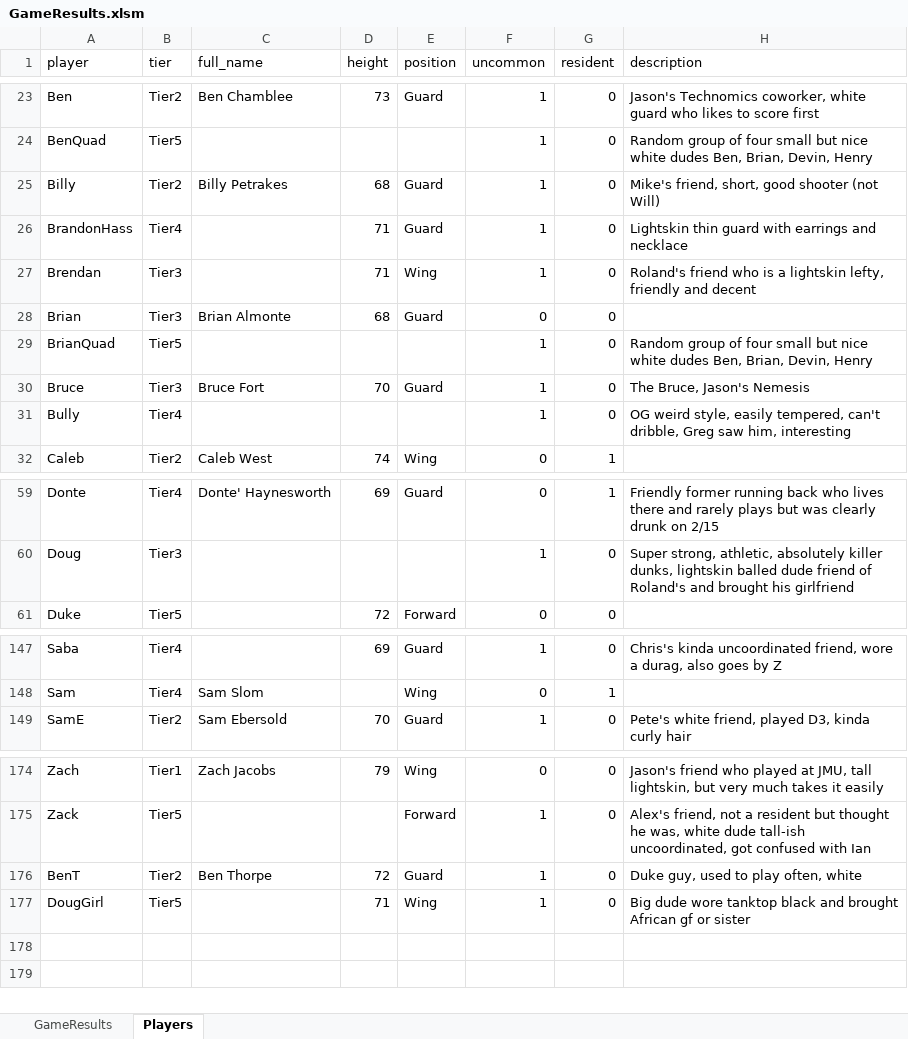
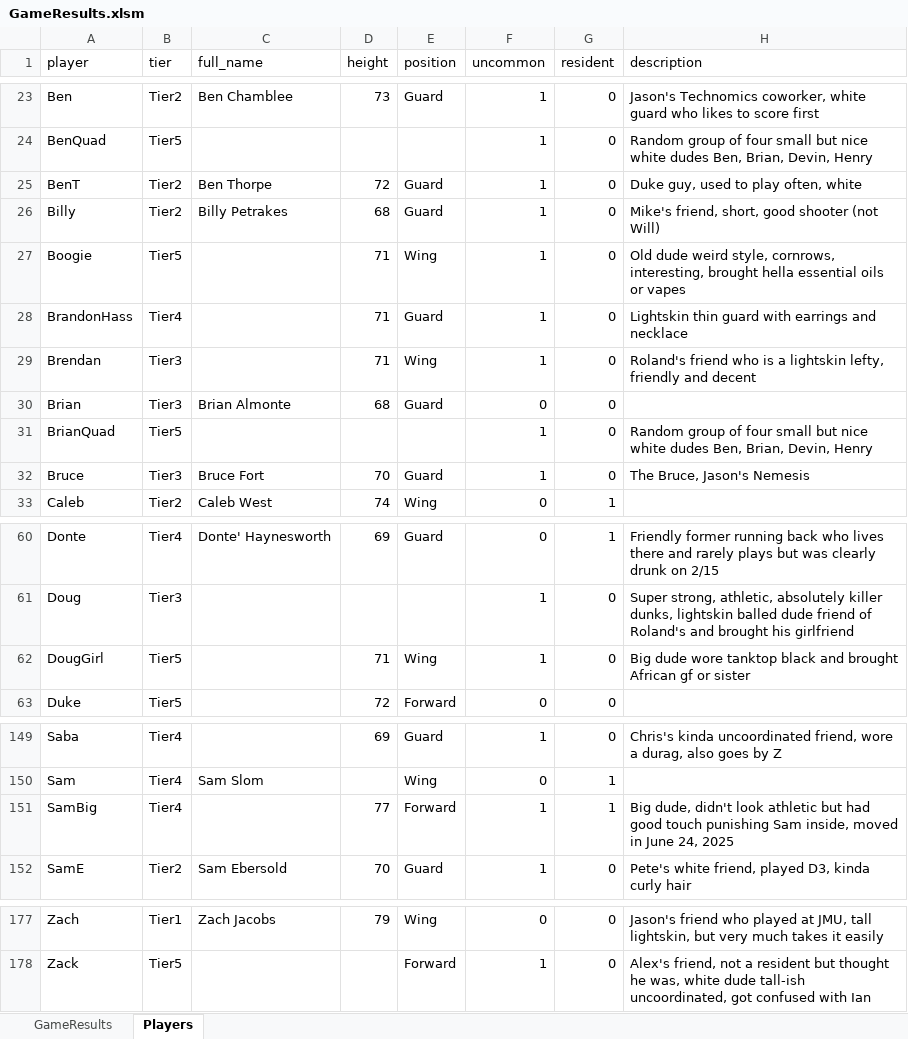
Before and after one commit to jmgjasongardner/naismith-nerds, an Excel workbook: collective_bball/GameResults.xlsm, sheet Players, drawn as a sheet; only a part is shown, gaps mark what is left out; values as stored, in another font and other column widths than the file's, no borders; removed rows and columns are numbered as before the commit, all else as after; the diff names each change by its address in the sheet, - before the commit and + after, or states it on an @@ line.

Commit message:
June 25 results

```diff
--- a/collective_bball/GameResults.xlsm (sheet Players)
+++ b/collective_bball/GameResults.xlsm (sheet Players)
@@ row 176 moved to row 25: BenT @@
+row 27: Boogie | Tier5 |  | 71 | Wing | 1 | 0 | Old dude weird style, cornrows, interesting, brought hella essential oils or vapes
-row 31: Bully | Tier4 |  |  |  | 1 | 0 | OG weird style, easily tempered, can't dribble, Greg saw him, interesting
@@ row 177 moved to row 62: DougGirl @@
+row 151: SamBig | Tier4 |  | 77 | Forward | 1 | 1 | Big dude, didn't look athletic but had good touch punishing Sam inside, moved in June 24, 2025
```
Also changed, not shown: sheet GameResults.
